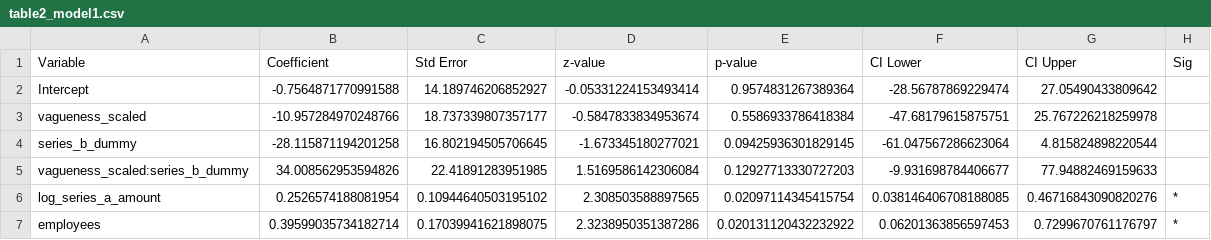
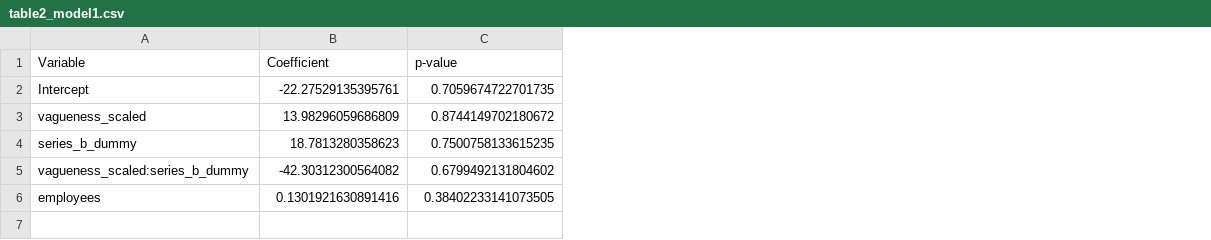
Before and after one commit to hyunjimoon/tolzul, a CSV file: Front/On/strategic ambiguity/empirics/output/table2_model1.csv, drawn as a sheet; removed rows and columns are numbered as before the commit, all else as after; the diff names each change by its address in the sheet, - before the commit and + after, or states it on an @@ line.

```diff
--- a/Front/On/strategic ambiguity/empirics/output/table2_model1.csv
+++ b/Front/On/strategic ambiguity/empirics/output/table2_model1.csv
-column C (Std Error), rows 2-5: 14.189746206852927 | 18.737339807357177 | 16.802194505706645 | 22.41891283951985; row 7: 0.17039941621898075
-column D (z-value), rows 2-5: -0.05331224153493414 | -0.5847833834953674 | -1.673345180277021 | 1.5169586142306084; row 7: 2.3238950351387286
-column F (CI Lower), rows 2-5: -28.56787869229474 | -47.68179615875751 | -61.047567286623064 | -9.931698784406677; row 7: 0.06201363856597453
-column G (CI Upper), rows 2-5: 27.05490433809642 | 25.767226218259978 | 4.815824898220544 | 77.94882469159633; row 7: 0.7299670761176797
-column H (Sig), row 7: *
-B2 (Coefficient): -0.7564871770991588
+B2 (Coefficient): -22.27529135395761
-C2 (p-value): 0.9574831267389364
+C2 (p-value): 0.7059674722701735
-B3 (Coefficient): -10.957284970248766
+B3 (Coefficient): 13.98296059686809
-C3 (p-value): 0.5586933786418384
+C3 (p-value): 0.8744149702180672
-B4 (Coefficient): -28.115871194201258
+B4 (Coefficient): 18.7813280358623
-C4 (p-value): 0.09425936301829145
+C4 (p-value): 0.7500758133615235
-B5 (Coefficient): 34.008562953594826
+B5 (Coefficient): -42.30312300564082
-C5 (p-value): 0.12927713330727203
+C5 (p-value): 0.6799492131804602
-row 6: log_series_a_amount | 0.2526574188081954 | 0.10944640503195102 | 2.308503588897565 | 0.02097114345415754 | 0.038146406708188085 | 0.46716843090820276 | *
-B6 (Coefficient): 0.39599035734182714
+B6 (Coefficient): 0.1301921630891416
-C6 (p-value): 0.020131120432232922
+C6 (p-value): 0.38402233141073505
```
Also changed, not shown: Front/On/strategic ambiguity/empirics/output/table1_descriptives.csv, Front/On/strategic ambiguity/empirics/output/table4_model2.csv, 16 other files.
